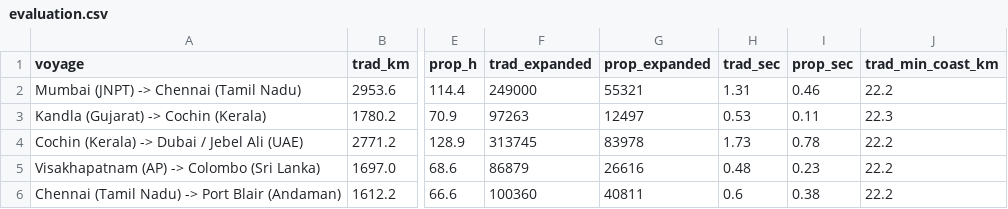
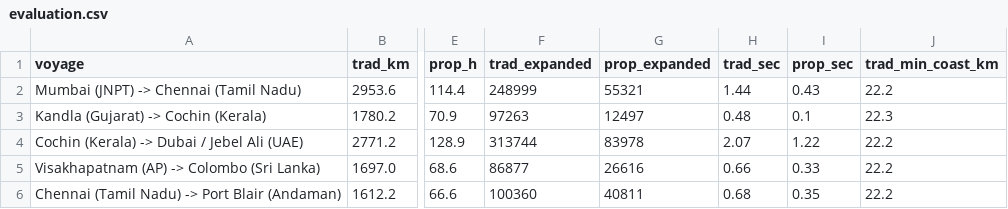
Before and after one commit to manish-g-p/optimal-ship-routing, a CSV file: data/processed/evaluation.csv, drawn as a sheet; only a part is shown, gaps mark what is left out; the diff names each change by its address in the sheet, - before the commit and + after, or states it on an @@ line.

```diff
--- a/data/processed/evaluation.csv
+++ b/data/processed/evaluation.csv
-F2 (trad_expanded): 249000
+F2 (trad_expanded): 248999
-H2 (trad_sec): 1.31
+H2 (trad_sec): 1.44
-I2 (prop_sec): 0.46
+I2 (prop_sec): 0.43
-H3 (trad_sec): 0.53
+H3 (trad_sec): 0.48
-I3 (prop_sec): 0.11
+I3 (prop_sec): 0.1
-F4 (trad_expanded): 313745
+F4 (trad_expanded): 313744
-H4 (trad_sec): 1.73
+H4 (trad_sec): 2.07
-I4 (prop_sec): 0.78
+I4 (prop_sec): 1.22
-F5 (trad_expanded): 86879
+F5 (trad_expanded): 86877
-H5 (trad_sec): 0.48
+H5 (trad_sec): 0.66
-I5 (prop_sec): 0.23
+I5 (prop_sec): 0.33
-H6 (trad_sec): 0.6
+H6 (trad_sec): 0.68
-I6 (prop_sec): 0.38
+I6 (prop_sec): 0.35
```
Also changed, not shown: data/rerouting_eval/events.csv, data/rerouting_eval/summary_by_scenario.csv, 17 other files.
